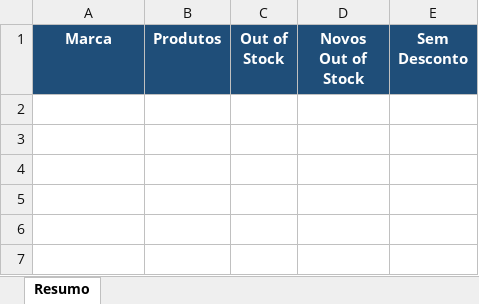
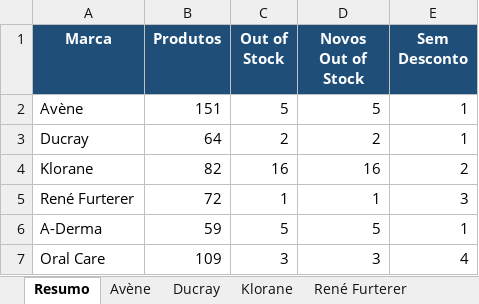
Before and after one commit to SofiaSilva1995/wells-online-monitor, an Excel workbook: logs/Consolidado_05_03_2026.xlsx, sheet Resumo, drawn as a sheet; values as stored, in another font and other column widths than the file's, no borders; the diff names each change by its address in the sheet, - before the commit and + after, or states it on an @@ line.

```diff
--- a/logs/Consolidado_05_03_2026.xlsx (sheet Resumo)
+++ b/logs/Consolidado_05_03_2026.xlsx (sheet Resumo)
+sheet tab: Avène
+sheet tab: Ducray
+sheet tab: Klorane
+sheet tab: René Furterer
+row 2: Avène | 151 | 5 | 5 | 1
+row 3: Ducray | 64 | 2 | 2 | 1
+row 4: Klorane | 82 | 16 | 16 | 2
+row 5: René Furterer | 72 | 1 | 1 | 3
+row 6: A-Derma | 59 | 5 | 5 | 1
+row 7: Oral Care | 109 | 3 | 3 | 4
```
Also changed, not shown: other sheet tabs, 3 other files.
